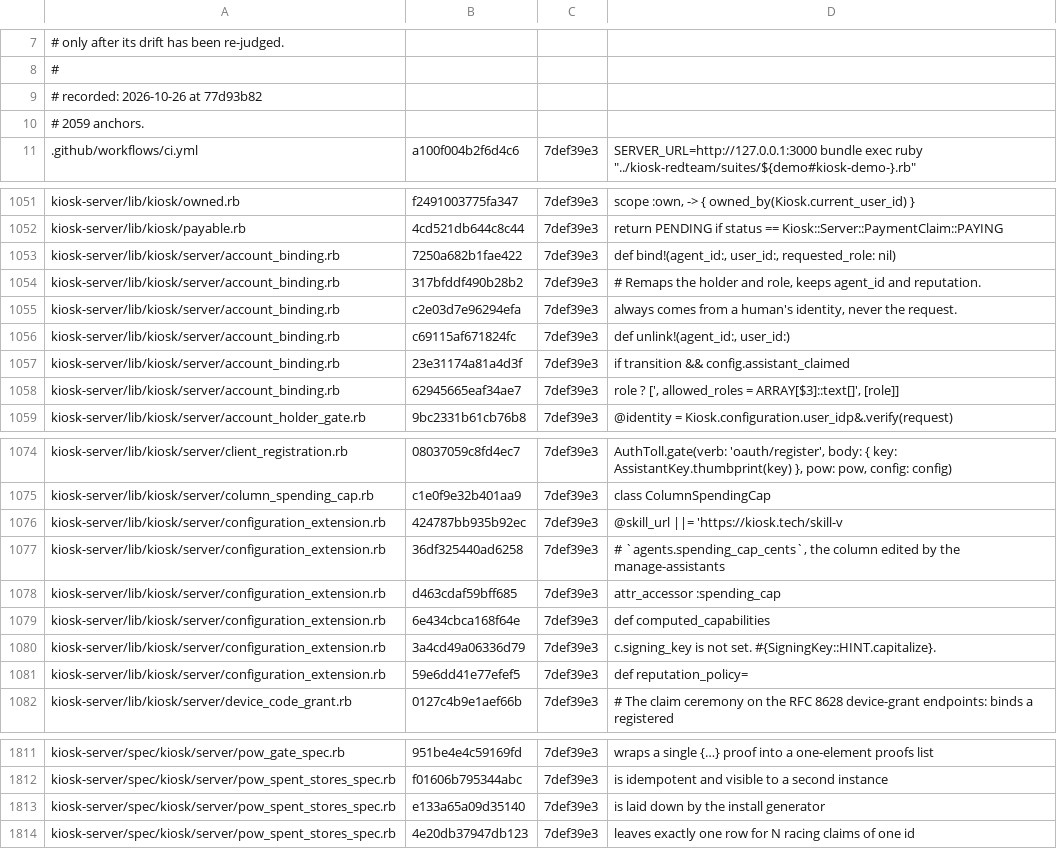
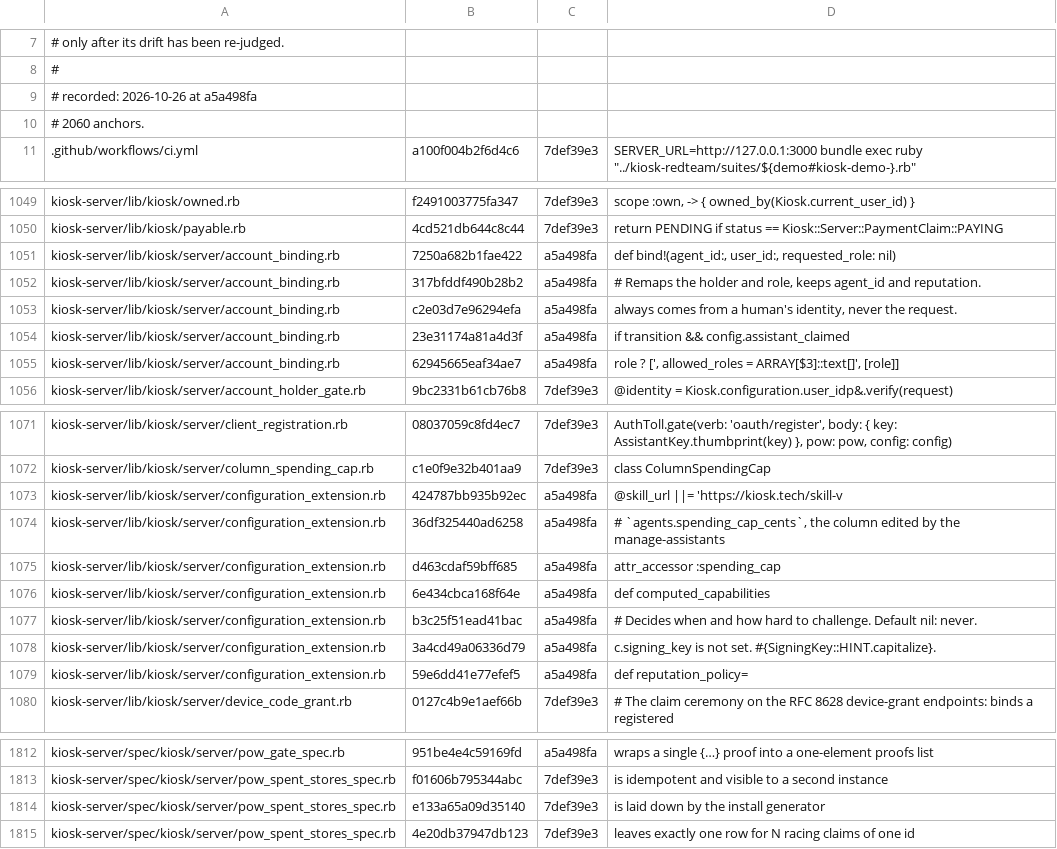
Before and after one commit to kiosk-hq/kiosk, a TSV file: spec/conformance-drift-baseline.tsv, drawn as a sheet; only a part is shown, gaps mark what is left out; removed rows and columns are numbered as before the commit, all else as after; the diff covers the shown part only; the diff names each change by its address in the sheet, - before the commit and + after, or states it on an @@ line.

```diff
--- a/spec/conformance-drift-baseline.tsv
+++ b/spec/conformance-drift-baseline.tsv
-A9: # recorded: 2026-10-26 at 77d93b82
+A9: # recorded: 2026-10-26 at a5a498fa
-A10: # 2059 anchors.
+A10: # 2060 anchors.
-C1051:C1053: 7def39e3
+C1051:C1053: a5a498fa
-row 1056: kiosk-server/lib/kiosk/server/account_binding.rb | c69115af671824fc | 7def39e3 | def unlink!(agent_id:, user_id:)
-C1054:C1055: 7def39e3
+C1054:C1055: a5a498fa
-C1073:C1076: 7def39e3
+C1073:C1076: a5a498fa
+row 1077: kiosk-server/lib/kiosk/server/configuration_extension.rb | b3c25f51ead41bac | a5a498fa | # Decides when and how hard to challenge. Default nil: never.
-C1078:C1079: 7def39e3
+C1078:C1079: a5a498fa
-C1812: 7def39e3
+C1812: a5a498fa
```
Also changed, not shown: 3 added rows, 2 removed rows and 44 edited cells elsewhere in this file, spec/conformance-anchors.tsv.
